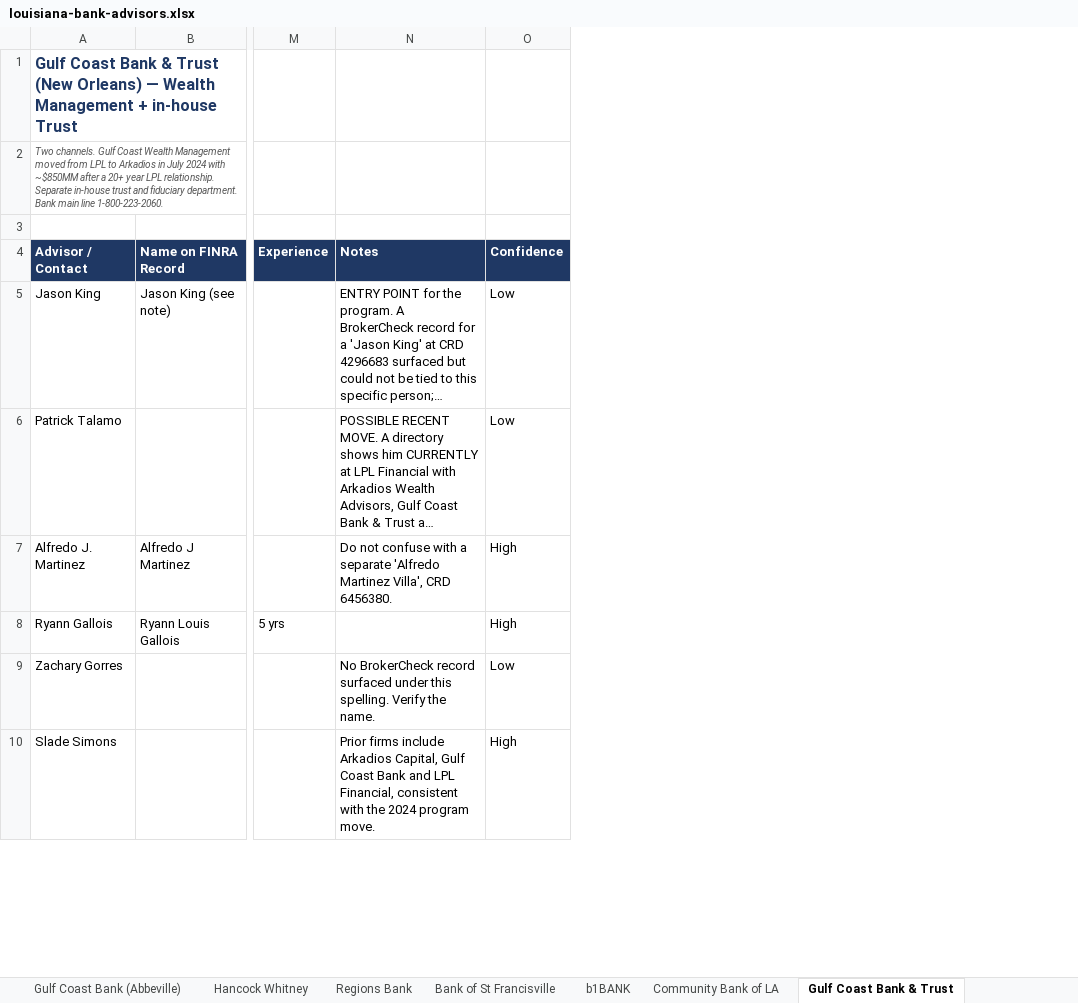
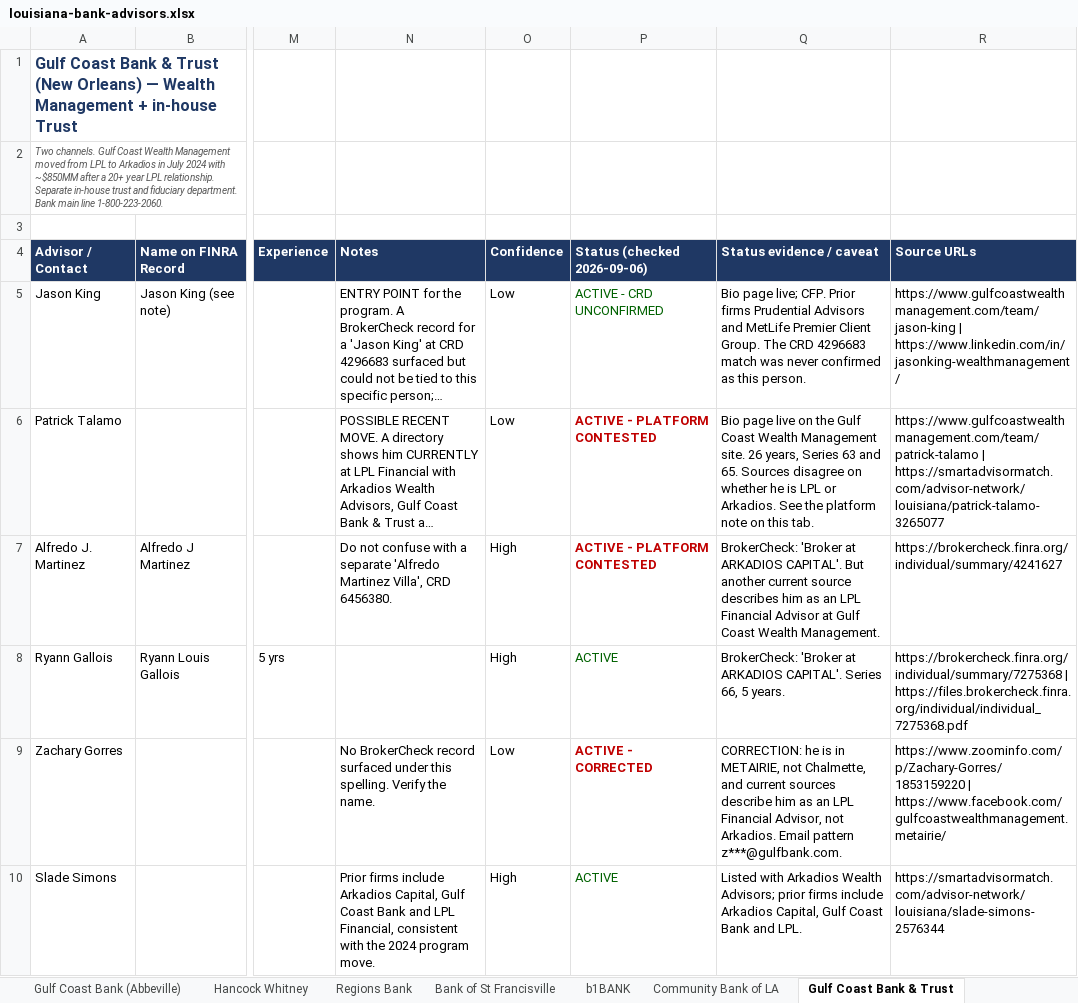
Before and after one commit to jimmyklauck-bot/Test-123, an Excel workbook: louisiana-bank-advisors.xlsx, sheet Gulf Coast Bank & Trust, drawn as a sheet; only a part is shown, gaps mark what is left out; long unchanged cells end in …; values as stored, in another font and other column widths than the file's, no borders; the diff covers the shown part only; the diff names each change by its address in the sheet, - before the commit and + after, or states it on an @@ line.

```diff
--- a/louisiana-bank-advisors.xlsx (sheet Gulf Coast Bank & Trust)
+++ b/louisiana-bank-advisors.xlsx (sheet Gulf Coast Bank & Trust)
+column P (Status (checked 2026-09-06)), rows 5-10: ACTIVE - CRD UNCONFIRMED | ACTIVE - PLATFORM CONTESTED | ACTIVE - PLATFORM CONTESTED | ACTIVE | ACTIVE - CORRECTED | ACTIVE
+column Q (Status evidence / caveat), rows 5-10: Bio page live; CFP. Prior firms Prudential Advisors and MetLife Premier Client Group. The CRD 4296683 match was never confirmed as this person. | Bio page live on the Gulf Coast Wealth Management site. 26 years, Series 63 and 65. Sources disagree on whether he is LPL or Arkadios. See the platform note on this tab. | BrokerCheck: 'Broker at ARKADIOS CAPITAL'. But another current source describes him as an LPL Financial Advisor at Gulf Coast Wealth Management. | BrokerCheck: 'Broker at ARKADIOS CAPITAL'. Series 66, 5 years. | CORRECTION: he is in METAIRIE, not Chalmette, and current sources describe him as an LPL Financial Advisor, not Arkadios. Email pattern z***@gulfbank.com. | Listed with Arkadios Wealth Advisors; prior firms include Arkadios Capital, Gulf Coast Bank and LPL.
+column R (Source URLs), rows 5-10: https://www.gulfcoastwealthmanagement.com/team/jason-king | https://www.linkedin.com/in/jasonking-wealthmanagement/ | https://www.gulfcoastwealthmanagement.com/team/patrick-talamo | https://smartadvisormatch.com/advisor-network/louisiana/patrick-talamo-3265077 | https://brokercheck.finra.org/individual/summary/4241627 | https://brokercheck.finra.org/individual/summary/7275368 | https://files.brokercheck.finra.org/individual/individual_7275368.pdf | https://www.zoominfo.com/p/Zachary-Gorres/1853159220 | https://www.facebook.com/gulfcoastwealthmanagement.metairie/ | https://smartadvisormatch.com/advisor-network/louisiana/slade-simons-2576344
```
Also changed, not shown: 2 added rows and 11 edited cells elsewhere in this sheet, sheet Master List, sheet Red River Bank, sheet Citizens Natl (Bossier), sheet Fidelity Bank (NOLA), sheet Gulf Coast Bank (Abbeville), sheet Synergy Bank, 15 more sheets, 1 other file.
